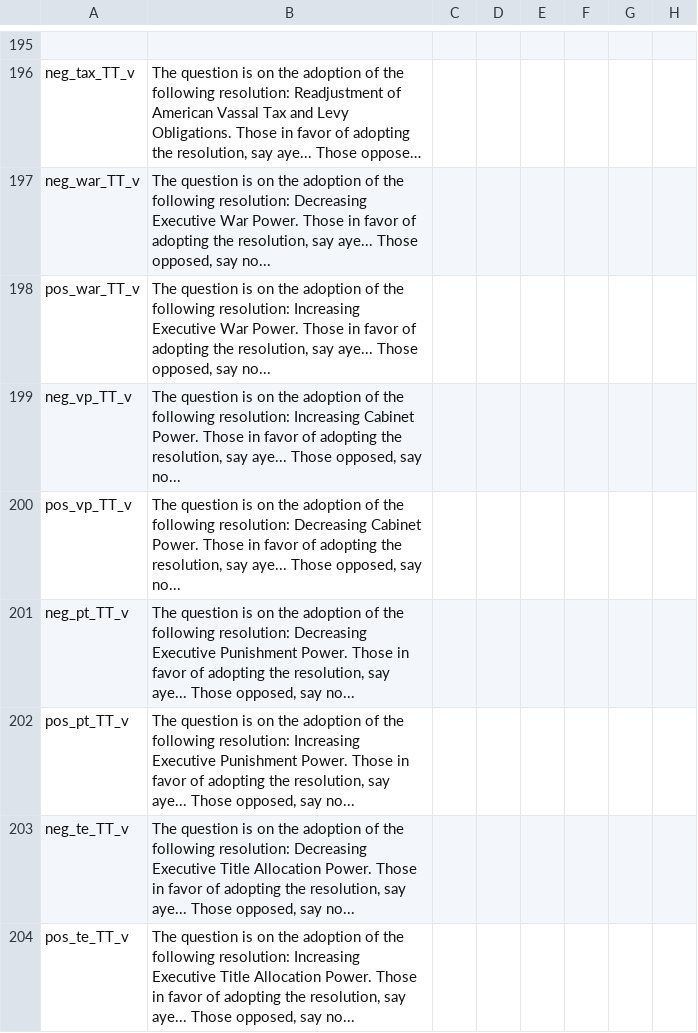
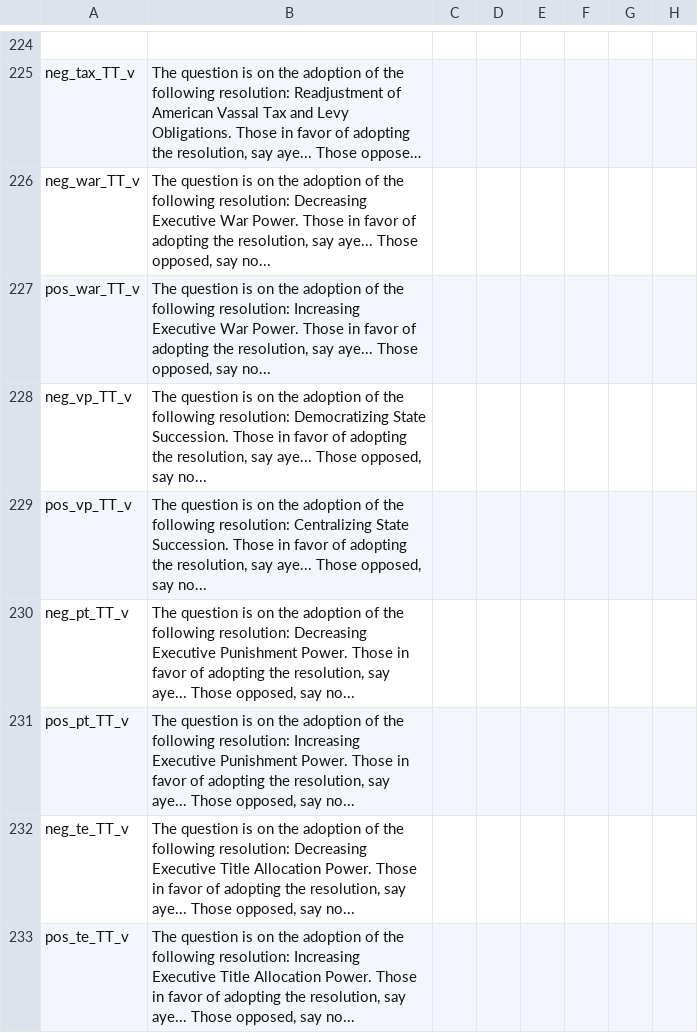
Before and after one commit to Yard1/AtE-Americanist-Flavor-Submod-Submod, a CSV file: localisation/soc_congress_loc.csv, drawn as a sheet; only a part is shown, gaps mark what is left out; long unchanged cells end in …; addresses are those after the commit; the diff covers the shown part only; the diff names each change by its address in the sheet, - before the commit and + after, or states it on an @@ line.

```diff
--- a/localisation/soc_congress_loc.csv
+++ b/localisation/soc_congress_loc.csv
-B228: …following resolution: Increasing Cabinet Power. Those in…
+B228: …following resolution: Democratizing State Succession. Those in…
-B229: …following resolution: Decreasing Cabinet Power. Those in…
+B229: …following resolution: Centralizing State Succession. Those in…
```
Also changed, not shown: 33 added rows and 12 edited cells elsewhere in this file, localisation/000_vanilla_overrides.csv, localisation/af_inauguration_evdec_loc.csv, 39 other files.
